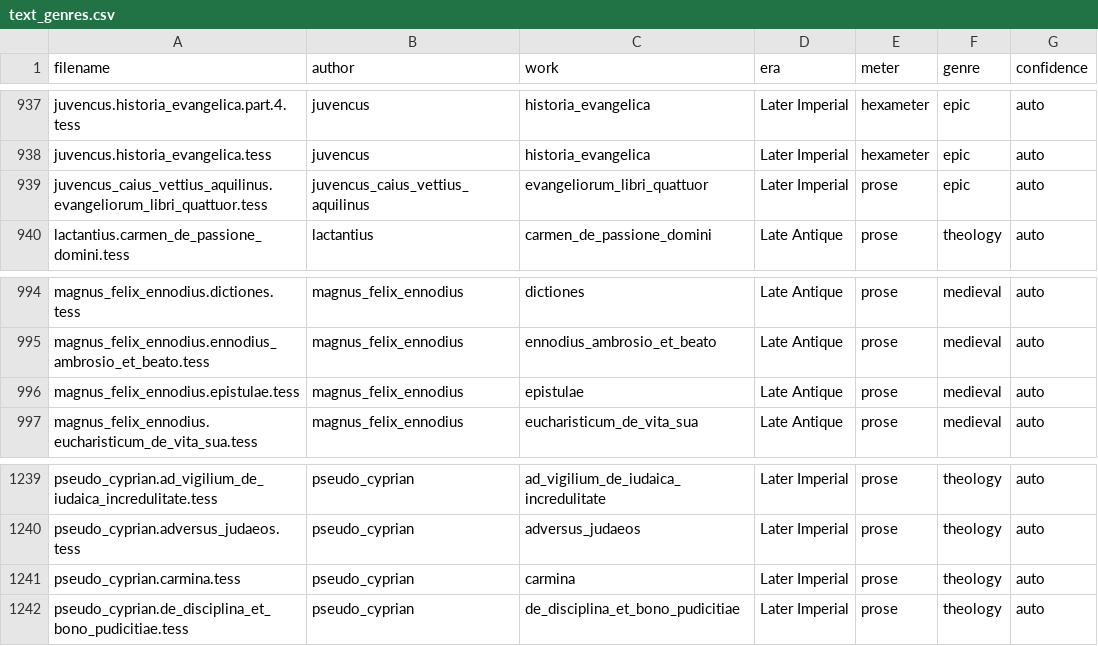
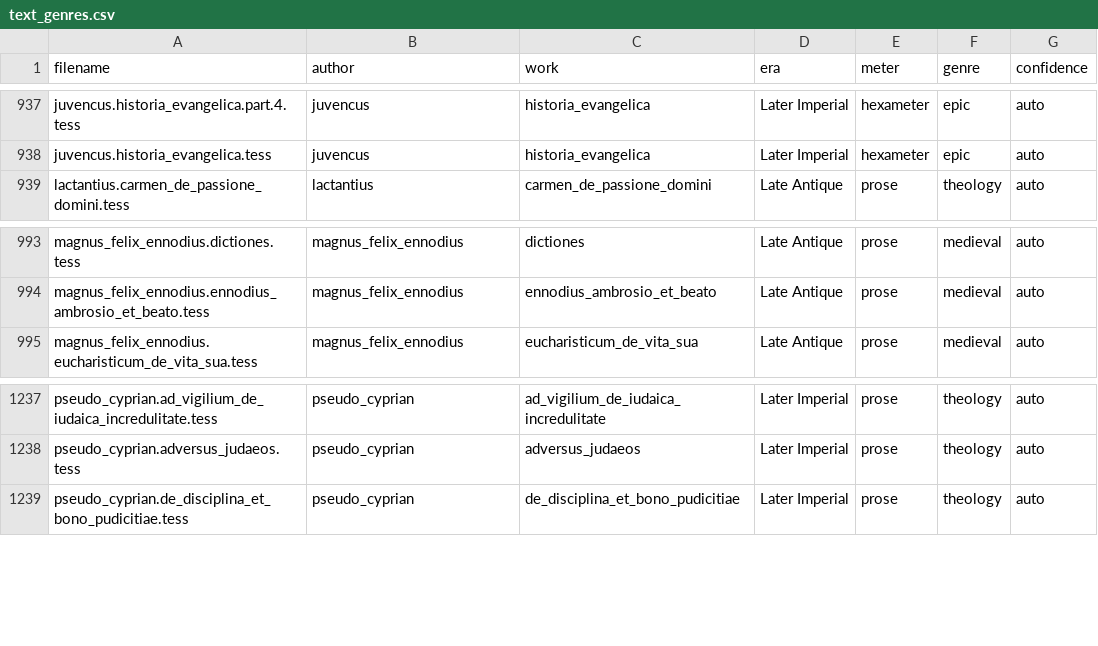
Before and after one commit to tesserae/tesserae-v6, a CSV file: data/text_genres.csv, drawn as a sheet; only a part is shown, gaps mark what is left out.

```diff
--- a/data/text_genres.csv
+++ b/data/text_genres.csv
@@ -938,3 +938,2 @@ juvencus.historia_evangelica.part.4.tess,juvencus,historia_evangelica,Later Impe
 juvencus.historia_evangelica.tess,juvencus,historia_evangelica,Later Imperial,hexameter,epic,auto
-juvencus_caius_vettius_aquilinus.evangeliorum_libri_quattuor.tess,juvencus_caius_vettius_aquilinus,evangeliorum_libri_quattuor,Later Imperial,prose,epic,auto
 lactantius.carmen_de_passione_domini.tess,lactantius,carmen_de_passione_domini,Late Antique,prose,theology,auto
@@ -995,3 +994,2 @@ magnus_felix_ennodius.dictiones.tess,magnus_felix_ennodius,dictiones,Late Antiqu
 magnus_felix_ennodius.ennodius_ambrosio_et_beato.tess,magnus_felix_ennodius,ennodius_ambrosio_et_beato,Late Antique,prose,medieval,auto
-magnus_felix_ennodius.epistulae.tess,magnus_felix_ennodius,epistulae,Late Antique,prose,medieval,auto
 magnus_felix_ennodius.eucharisticum_de_vita_sua.tess,magnus_felix_ennodius,eucharisticum_de_vita_sua,Late Antique,prose,medieval,auto
@@ -1240,3 +1238,2 @@ pseudo_cyprian.ad_vigilium_de_iudaica_incredulitate.tess,pseudo_cyprian,ad_vigil
 pseudo_cyprian.adversus_judaeos.tess,pseudo_cyprian,adversus_judaeos,Later Imperial,prose,theology,auto
-pseudo_cyprian.carmina.tess,pseudo_cyprian,carmina,Later Imperial,prose,theology,auto
 pseudo_cyprian.de_disciplina_et_bono_pudicitiae.tess,pseudo_cyprian,de_disciplina_et_bono_pudicitiae,Later Imperial,prose,theology,auto
```
Also changed, not shown: 5 other files.
